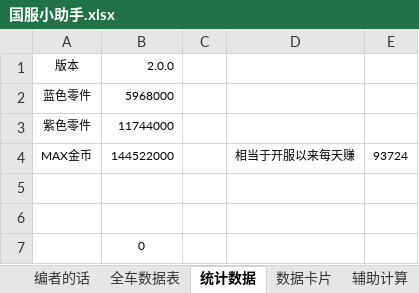
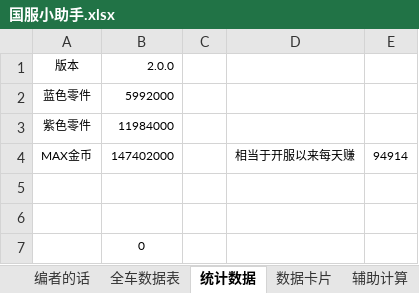
Before and after one commit to a9helper/a9-data, an Excel workbook: 国服小助手.xlsx, sheet 统计数据, drawn as a sheet; values as stored, in another font and other column widths than the file's, no borders; the diff names each change by its address in the sheet, - before the commit and + after, or states it on an @@ line.

```diff
--- a/国服小助手.xlsx (sheet 统计数据)
+++ b/国服小助手.xlsx (sheet 统计数据)
-B2 (2.0.0): 5968000
+B2 (2.0.0): 5992000
-B3 (2.0.0): 11744000
+B3 (2.0.0): 11984000
-B4 (2.0.0): 144522000
+B4 (2.0.0): 147402000
-E4: 93724
+E4: 94914
```
Also changed, not shown: sheet 全车数据表, sheet 数据卡片.
